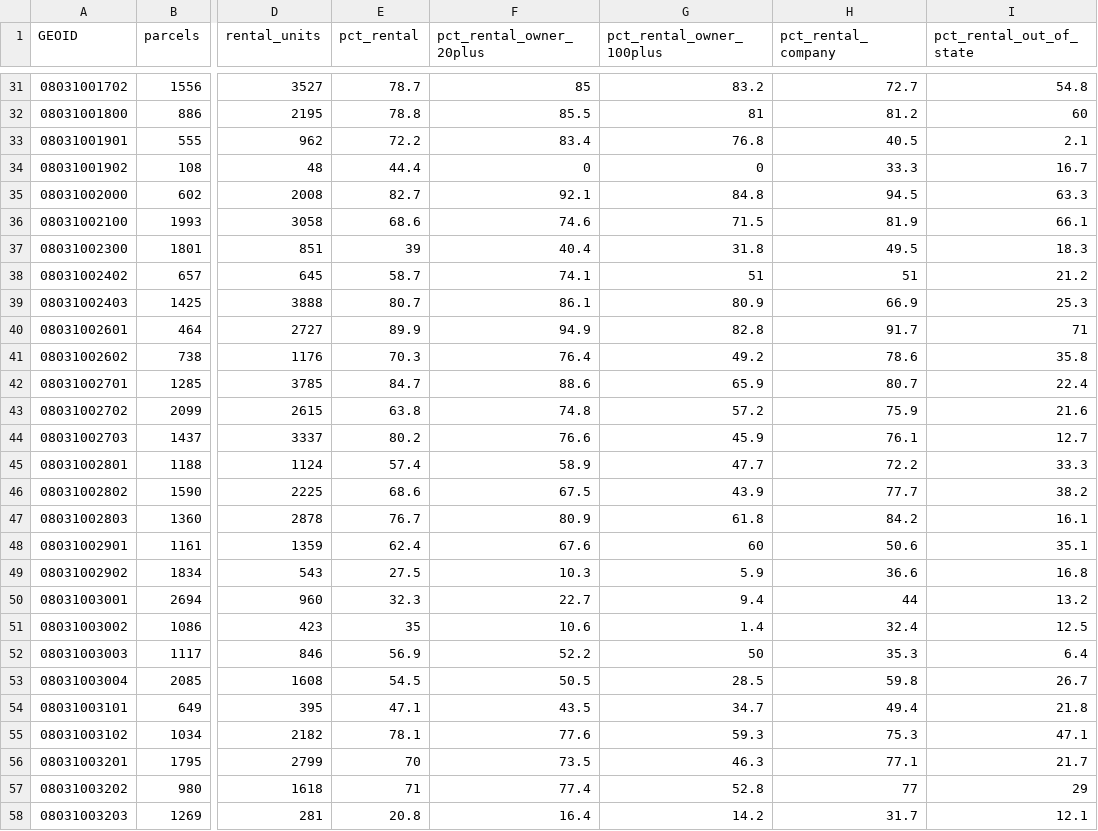
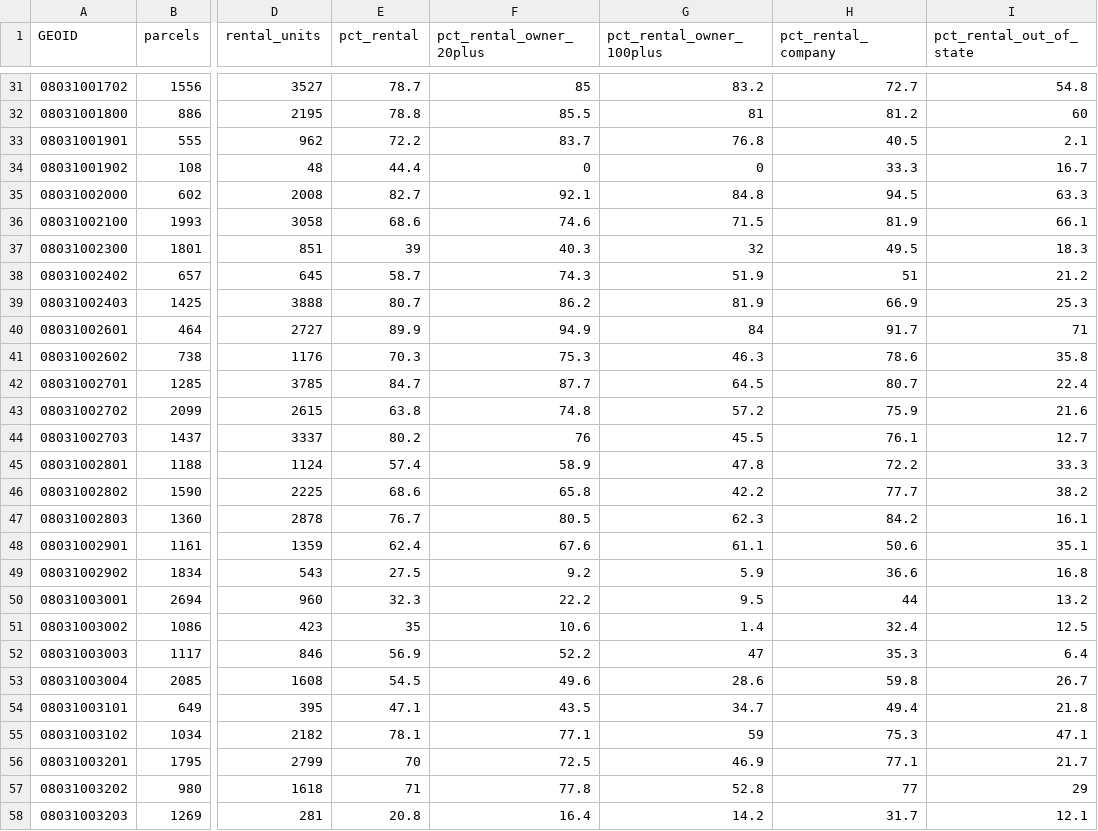
Before and after one commit to pdez90/Colorado_hiddenhazards, a CSV file: app/data/ownership_by_tract.csv, drawn as a sheet; only a part is shown, gaps mark what is left out; the diff covers the shown part only; the diff names each change by its address in the sheet, - before the commit and + after, or states it on an @@ line.

Commit message:
Owner linking stages, owner location, 311 housing requests and Eviction Lab filings by landlord

```diff
--- a/app/data/ownership_by_tract.csv
+++ b/app/data/ownership_by_tract.csv
-F33 (pct_rental_owner_20plus): 83.4
+F33 (pct_rental_owner_20plus): 83.7
-F37 (pct_rental_owner_20plus): 40.4
+F37 (pct_rental_owner_20plus): 40.3
-G37 (pct_rental_owner_100plus): 31.8
+G37 (pct_rental_owner_100plus): 32
-F38 (pct_rental_owner_20plus): 74.1
+F38 (pct_rental_owner_20plus): 74.3
-G38 (pct_rental_owner_100plus): 51
+G38 (pct_rental_owner_100plus): 51.9
-F39 (pct_rental_owner_20plus): 86.1
+F39 (pct_rental_owner_20plus): 86.2
-G39 (pct_rental_owner_100plus): 80.9
+G39 (pct_rental_owner_100plus): 81.9
-G40 (pct_rental_owner_100plus): 82.8
+G40 (pct_rental_owner_100plus): 84
-F41 (pct_rental_owner_20plus): 76.4
+F41 (pct_rental_owner_20plus): 75.3
-G41 (pct_rental_owner_100plus): 49.2
+G41 (pct_rental_owner_100plus): 46.3
-F42 (pct_rental_owner_20plus): 88.6
+F42 (pct_rental_owner_20plus): 87.7
-G42 (pct_rental_owner_100plus): 65.9
+G42 (pct_rental_owner_100plus): 64.5
-F44 (pct_rental_owner_20plus): 76.6
+F44 (pct_rental_owner_20plus): 76
-G44 (pct_rental_owner_100plus): 45.9
+G44 (pct_rental_owner_100plus): 45.5
-G45 (pct_rental_owner_100plus): 47.7
+G45 (pct_rental_owner_100plus): 47.8
-F46 (pct_rental_owner_20plus): 67.5
+F46 (pct_rental_owner_20plus): 65.8
-G46 (pct_rental_owner_100plus): 43.9
+G46 (pct_rental_owner_100plus): 42.2
-F47 (pct_rental_owner_20plus): 80.9
+F47 (pct_rental_owner_20plus): 80.5
-G47 (pct_rental_owner_100plus): 61.8
+G47 (pct_rental_owner_100plus): 62.3
-G48 (pct_rental_owner_100plus): 60
+G48 (pct_rental_owner_100plus): 61.1
-F49 (pct_rental_owner_20plus): 10.3
+F49 (pct_rental_owner_20plus): 9.2
-F50 (pct_rental_owner_20plus): 22.7
+F50 (pct_rental_owner_20plus): 22.2
-G50 (pct_rental_owner_100plus): 9.4
+G50 (pct_rental_owner_100plus): 9.5
-G52 (pct_rental_owner_100plus): 50
+G52 (pct_rental_owner_100plus): 47
-F53 (pct_rental_owner_20plus): 50.5
+F53 (pct_rental_owner_20plus): 49.6
-G53 (pct_rental_owner_100plus): 28.5
+G53 (pct_rental_owner_100plus): 28.6
-F55 (pct_rental_owner_20plus): 77.6
+F55 (pct_rental_owner_20plus): 77.1
-G55 (pct_rental_owner_100plus): 59.3
+G55 (pct_rental_owner_100plus): 59
-F56 (pct_rental_owner_20plus): 73.5
+F56 (pct_rental_owner_20plus): 72.5
-G56 (pct_rental_owner_100plus): 46.3
+G56 (pct_rental_owner_100plus): 46.9
-F57 (pct_rental_owner_20plus): 77.4
+F57 (pct_rental_owner_20plus): 77.8
```
Also changed, not shown: 99 edited cells elsewhere in this file, app/data/ownership_by_site_proximity_small_buildings.csv, app/data/ownership_concentration.csv, 39 other files.
